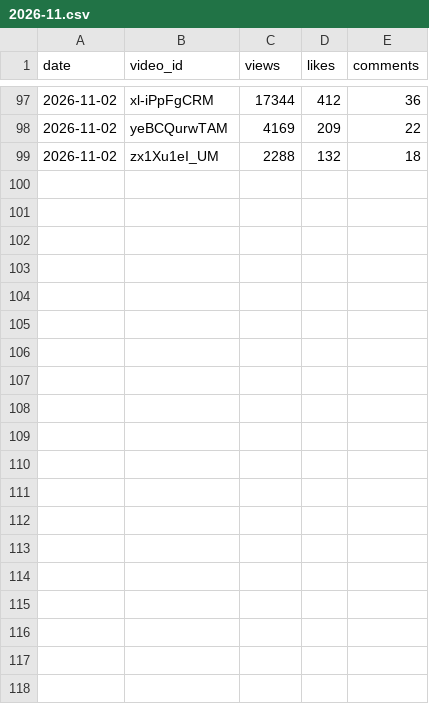
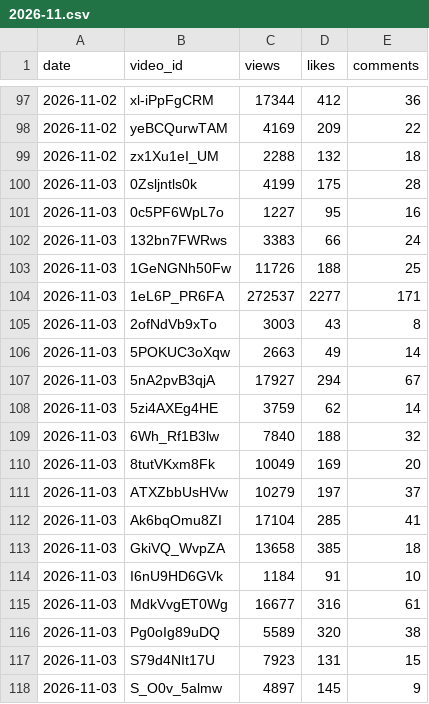
Before and after one commit to modius/dungeon-dive, a CSV file: stats_history/2026-11.csv, drawn as a sheet; only a part is shown, gaps mark what is left out; the diff covers the shown part only; the diff names each change by its address in the sheet, - before the commit and + after, or states it on an @@ line.

```diff
--- a/stats_history/2026-11.csv
+++ b/stats_history/2026-11.csv
+row 100: 2026-11-03 | 0Zsljntls0k | 4199 | 175 | 28
+row 101: 2026-11-03 | 0c5PF6WpL7o | 1227 | 95 | 16
+row 102: 2026-11-03 | 132bn7FWRws | 3383 | 66 | 24
+row 103: 2026-11-03 | 1GeNGNh50Fw | 11726 | 188 | 25
+row 104: 2026-11-03 | 1eL6P_PR6FA | 272537 | 2277 | 171
+row 105: 2026-11-03 | 2ofNdVb9xTo | 3003 | 43 | 8
+row 106: 2026-11-03 | 5POKUC3oXqw | 2663 | 49 | 14
+row 107: 2026-11-03 | 5nA2pvB3qjA | 17927 | 294 | 67
+row 108: 2026-11-03 | 5zi4AXEg4HE | 3759 | 62 | 14
+row 109: 2026-11-03 | 6Wh_Rf1B3lw | 7840 | 188 | 32
+row 110: 2026-11-03 | 8tutVKxm8Fk | 10049 | 169 | 20
+row 111: 2026-11-03 | ATXZbbUsHVw | 10279 | 197 | 37
+row 112: 2026-11-03 | Ak6bqOmu8ZI | 17104 | 285 | 41
+row 113: 2026-11-03 | GkiVQ_WvpZA | 13658 | 385 | 18
+row 114: 2026-11-03 | I6nU9HD6GVk | 1184 | 91 | 10
+row 115: 2026-11-03 | MdkVvgET0Wg | 16677 | 316 | 61
+row 116: 2026-11-03 | Pg0oIg89uDQ | 5589 | 320 | 38
+row 117: 2026-11-03 | S79d4NIt17U | 7923 | 131 | 15
+row 118: 2026-11-03 | S_O0v_5almw | 4897 | 145 | 9
```
Also changed, not shown: 18 added rows elsewhere in this file, 2 other files.
